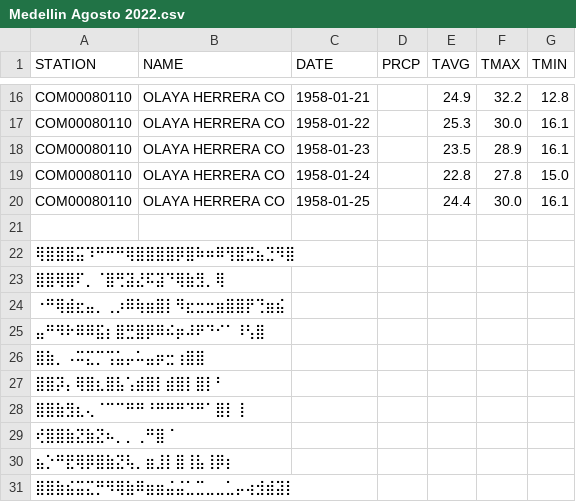
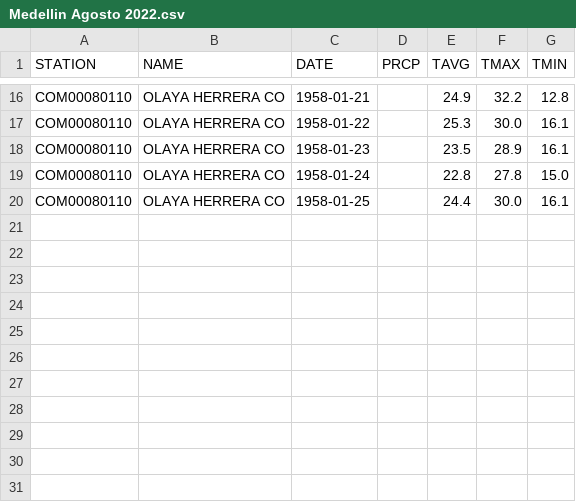
Before and after one commit to SebasUr/Practice-1---PF, a CSV file: Medellin Agosto 2022.csv, drawn as a sheet; only a part is shown, gaps mark what is left out; the diff names each change by its address in the sheet, - before the commit and + after, or states it on an @@ line.

Commit message:
Completado

```diff
--- a/Medellin Agosto 2022.csv
+++ b/Medellin Agosto 2022.csv
-row 21: (empty)
-row 22: ⢿⣿⣿⣿⣭⠹⠛⠛⠛⢿⣿⣿⣿⣿⡿⣿⠷⠶⠿⢻⣿⣛⣦⣙⠻⣿
-row 23: ⣿⣿⢿⣿⠏⡀⠈⣿⢛⣽⣜⠯⣽⠙⢿⣷⣻⡀⢿
-row 24: ⠐⠛⢿⣾⣖⣤⡀⢀⡰⠿⢷⣶⣿⡇⠻⣖⣒⣒⣶⣿⣿⡟⢙⣶⣮
-row 25: ⣤⠛⠻⠗⠿⠿⣯⡆⣿⣛⣿⡿⠿⠮⡶⠼⠟⠙⠊⠁⠸⢣⣿
-row 26: ⣿⣷⡀⠠⠭⣍⡉⢩⣥⡤⠥⣤⡶⣒⢰⣿⣿
-row 27: ⣿⣿⡽⡄⢿⣿⣆⣿⣧⢡⣾⣿⡇⣾⣿⡇⣿⡇⠃
-row 28: ⣿⣿⣷⣻⣆⢄⠈⠉⠉⠛⠛⠘⠛⠛⠛⠙⠛⠁⣿⡇⢸
-row 29: ⢞⣿⣿⣷⣝⣷⣝⠦⡀⡀⢀⠛⣿⠈
-row 30: ⣦⡑⠛⣟⢿⡿⣿⣷⣝⢧⡀⣶⣸⡇⣿⢸⣧⢸⡿⡆
-row 31: ⣿⣿⣷⣮⣭⣍⡛⠻⢿⣷⠿⣶⣶⣬⣬⣁⣉⣀⣀⣁⡤⢴⣺⣾⣽⡇
```
